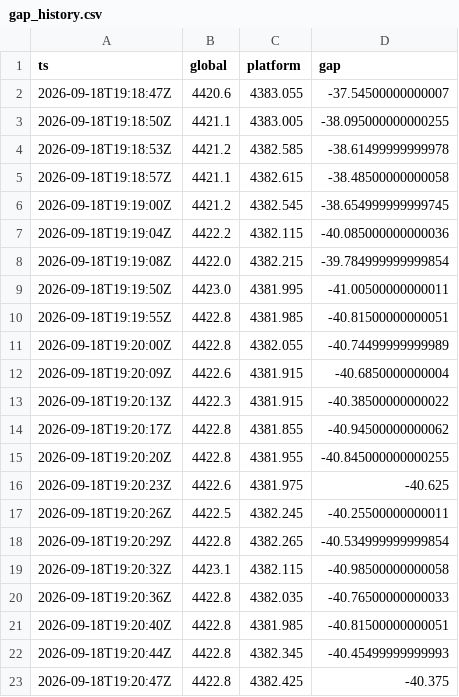
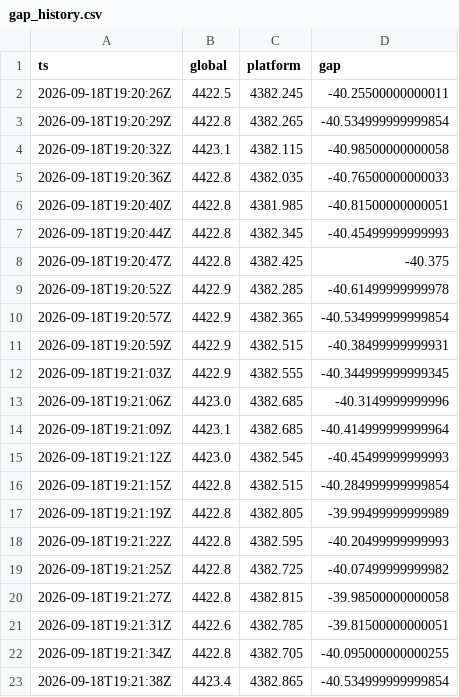
Before and after one commit to forexalaraab-design/gold-gap-bot, a CSV file: data/gap_history.csv, drawn as a sheet; only a part is shown; the shorter side is filled out with more unchanged rows; the diff covers the shown part only.

```diff
--- a/data/gap_history.csv
+++ b/data/gap_history.csv
@@ -1,17 +1,2 @@
 ts,global,platform,gap
-2026-09-18T19:18:47Z,4420.6,4383.055,-37.54500000000007
-2026-09-18T19:18:50Z,4421.1,4383.005,-38.095000000000255
-2026-09-18T19:18:53Z,4421.2,4382.585,-38.61499999999978
-2026-09-18T19:18:57Z,4421.1,4382.615,-38.48500000000058
-2026-09-18T19:19:00Z,4421.2,4382.545,-38.654999999999745
-2026-09-18T19:19:04Z,4422.2,4382.115,-40.085000000000036
-2026-09-18T19:19:08Z,4422.0,4382.215,-39.784999999999854
-2026-09-18T19:19:50Z,4423.0,4381.995,-41.00500000000011
-2026-09-18T19:19:55Z,4422.8,4381.985,-40.81500000000051
-2026-09-18T19:20:00Z,4422.8,4382.055,-40.74499999999989
-2026-09-18T19:20:09Z,4422.6,4381.915,-40.6850000000004
-2026-09-18T19:20:13Z,4422.3,4381.915,-40.38500000000022
-2026-09-18T19:20:17Z,4422.8,4381.855,-40.94500000000062
-2026-09-18T19:20:20Z,4422.8,4381.955,-40.845000000000255
-2026-09-18T19:20:23Z,4422.6,4381.975,-40.625
 2026-09-18T19:20:26Z,4422.5,4382.245,-40.25500000000011
```
Also changed, not shown: 15 added rows elsewhere in this file, 1 other file.
